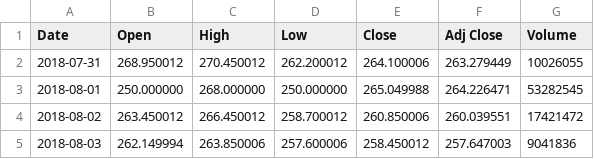
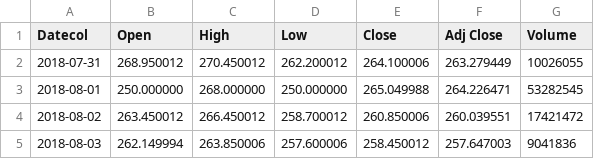
Before and after one commit to Im-Alam/Stock_prediction, a CSV file: uploads/TATAMOTORS.csv, drawn as a sheet; only a part is shown.

```diff
--- a/uploads/TATAMOTORS.csv
+++ b/uploads/TATAMOTORS.csv
@@ -1,2 +1,2 @@
-Date,Open,High,Low,Close,Adj Close,Volume
+Datecol,Open,High,Low,Close,Adj Close,Volume
 2018-07-31,268.950012,270.450012,262.200012,264.100006,263.279449,10026055
```
Also changed, not shown: 10 other files.
